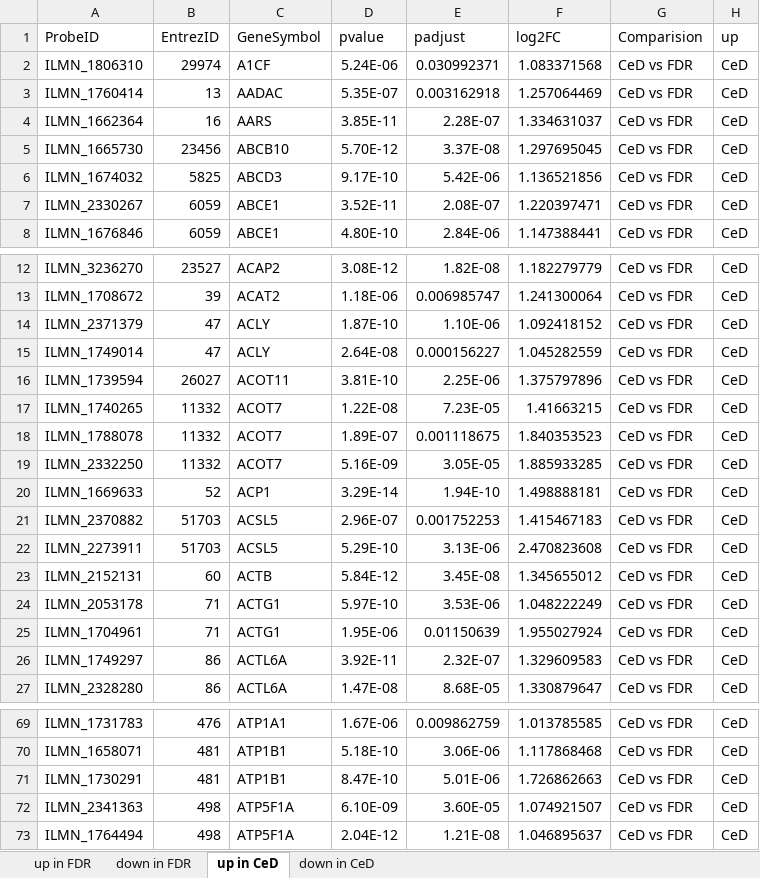
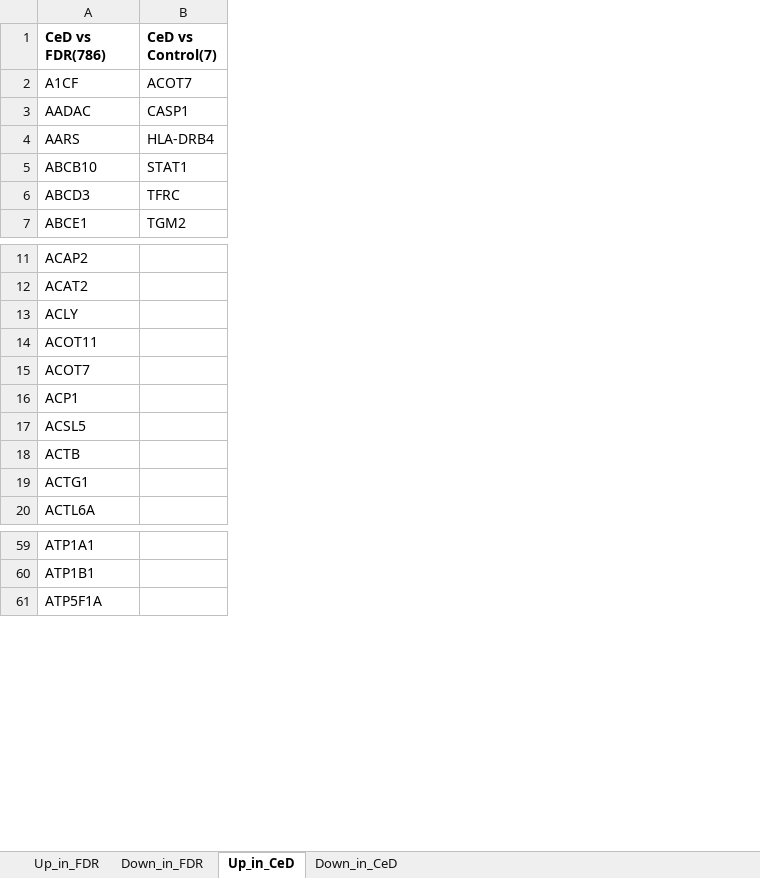
Before and after one commit to rintukutum/fdr-celiac-manuscript, an Excel workbook: manuscript/tables/Table-S2-data-for-FigureS1.xlsx, sheet Up_in_CeD, drawn as a sheet; only a part is shown, gaps mark what is left out; values as stored, in another font and other column widths than the file's, no borders; charts and pictures not drawn; removed rows and columns are numbered as before the commit, all else as after; the diff covers the shown part only; the diff names each change by its address in the sheet, - before the commit and + after, or states it on an @@ line.

```diff
--- a/manuscript/tables/Table-S2-data-for-FigureS1.xlsx (sheet Up_in_CeD)
+++ b/manuscript/tables/Table-S2-data-for-FigureS1.xlsx (sheet Up_in_CeD)
-sheet tab: up in FDR
+sheet tab: Up_in_FDR
-sheet tab: down in FDR
+sheet tab: Down_in_FDR
-sheet tab: up in CeD
+sheet tab: Up_in_CeD
-sheet tab: down in CeD
+sheet tab: Down_in_CeD
-column A (ProbeID), rows 2-6: ILMN_1806310 | ILMN_1760414 | ILMN_1662364 | ILMN_1665730 | ILMN_1674032; row 8: ILMN_1676846; rows 12-14: ILMN_3236270 | ILMN_1708672 | ILMN_2371379; row 16: ILMN_1739594; rows 19-21: ILMN_2332250 | ILMN_1669633 | ILMN_2370882; rows 23-24: ILMN_2152131 | ILMN_2053178; row 27: ILMN_2328280; rows 69-70: ILMN_1731783 | ILMN_1658071; row 73: ILMN_1764494
-column B (EntrezID), rows 2-6: 29974 | 13 | 16 | 23456 | 5825; row 8: 6059; rows 12-14: 23527 | 39 | 47; row 16: 26027; rows 19-21: 11332 | 52 | 51703; rows 23-24: 60 | 71; row 27: 86; rows 69-70: 476 | 481; row 73: 498
-column D (pvalue), rows 2-6: 5.24E-06 | 5.35E-07 | 3.85E-11 | 5.70E-12 | 9.17E-10; row 8: 4.80E-10; rows 12-14: 3.08E-12 | 1.18E-06 | 1.87E-10; row 16: 3.81E-10; rows 19-21: 5.16E-09 | 3.29E-14 | 2.96E-07; rows 23-24: 5.84E-12 | 5.97E-10; row 27: 1.47E-08; rows 69-70: 1.67E-06 | 5.18E-10; row 73: 2.04E-12
-column E (padjust), rows 2-6: 0.030992371 | 0.003162918 | 2.28E-07 | 3.37E-08 | 5.42E-06; row 8: 2.84E-06; rows 12-14: 1.82E-08 | 0.006985747 | 1.10E-06; row 16: 2.25E-06; rows 19-21: 3.05E-05 | 1.94E-10 | 0.001752253; rows 23-24: 3.45E-08 | 3.53E-06; row 27: 8.68E-05; rows 69-70: 0.009862759 | 3.06E-06; row 73: 1.21E-08
-column F (log2FC), rows 2-6: 1.083371568 | 1.257064469 | 1.334631037 | 1.297695045 | 1.136521856; row 8: 1.147388441; rows 12-14: 1.182279779 | 1.241300064 | 1.092418152; row 16: 1.375797896; rows 19-21: 1.885933285 | 1.498888181 | 1.415467183; rows 23-24: 1.345655012 | 1.048222249; row 27: 1.330879647; rows 69-70: 1.013785585 | 1.117868468; row 73: 1.046895637
-column G (Comparision), rows 2-6: all CeD vs FDR; row 8: CeD vs FDR; rows 12-14: all CeD vs FDR; row 16: CeD vs FDR; rows 19-21: all CeD vs FDR; rows 23-24: CeD vs FDR | CeD vs FDR; row 27: CeD vs FDR; rows 69-70: CeD vs FDR | CeD vs FDR; row 73: CeD vs FDR
-column H (up), rows 2-6: all CeD; row 8: CeD; rows 12-14: all CeD; row 16: CeD; rows 19-21: all CeD; rows 23-24: CeD | CeD; row 27: CeD; rows 69-70: CeD | CeD; row 73: CeD
+column B (CeD vs Control(7)), rows 2-7: ACOT7 | CASP1 | HLA-DRB4 | STAT1 | TFRC | TGM2
-A1: GeneSymbol
+A1: CeD vs FDR(786)
-A1 bold: off
+A1 bold: on
-row 7: ILMN_2330267 | 6059 | ABCE1 | 3.52E-11 | 2.08E-07 | 1.220397471 | CeD vs FDR | CeD
-row 15: ILMN_1749014 | 47 | ACLY | 2.64E-08 | 0.000156227 | 1.045282559 | CeD vs FDR | CeD
-row 17: ILMN_1740265 | 11332 | ACOT7 | 1.22E-08 | 7.23E-05 | 1.41663215 | CeD vs FDR | CeD
-row 18: ILMN_1788078 | 11332 | ACOT7 | 1.89E-07 | 0.001118675 | 1.840353523 | CeD vs FDR | CeD
-row 22: ILMN_2273911 | 51703 | ACSL5 | 5.29E-10 | 3.13E-06 | 2.470823608 | CeD vs FDR | CeD
-row 25: ILMN_1704961 | 71 | ACTG1 | 1.95E-06 | 0.01150639 | 1.955027924 | CeD vs FDR | CeD
-row 26: ILMN_1749297 | 86 | ACTL6A | 3.92E-11 | 2.32E-07 | 1.329609583 | CeD vs FDR | CeD
-row 71: ILMN_1730291 | 481 | ATP1B1 | 8.47E-10 | 5.01E-06 | 1.726862663 | CeD vs FDR | CeD
-row 72: ILMN_2341363 | 498 | ATP5F1A | 6.10E-09 | 3.60E-05 | 1.074921507 | CeD vs FDR | CeD
```
Also changed, not shown: 50 removed rows elsewhere in this sheet, sheet Down_in_FDR, sheet Up_in_FDR, sheet Down_in_CeD, hidden cells, charts or pictures, 1 other file.
